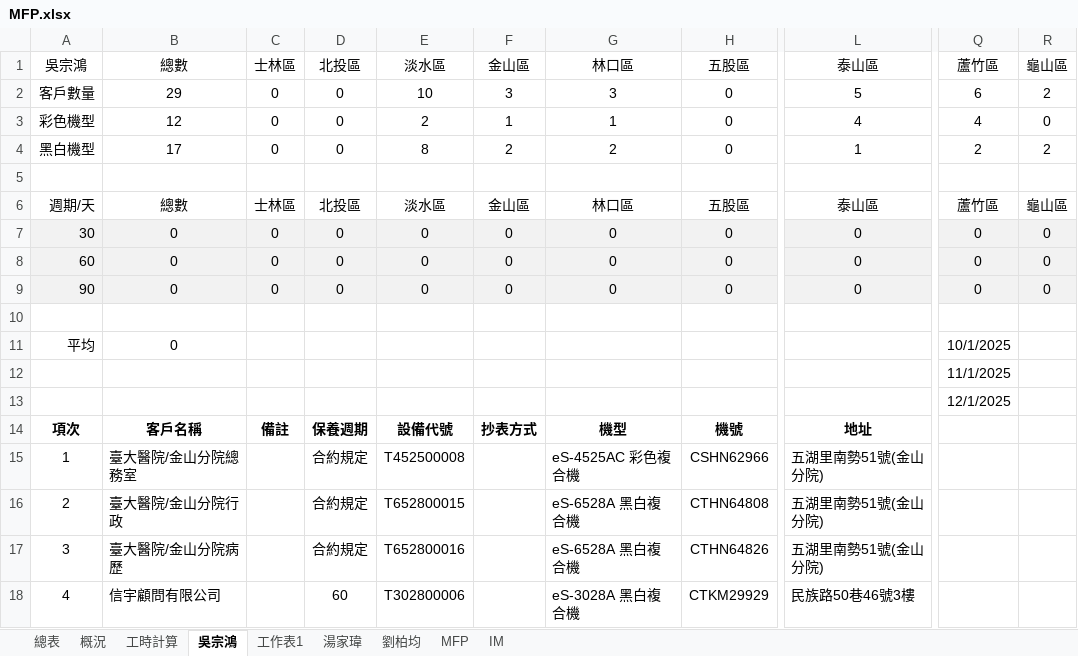
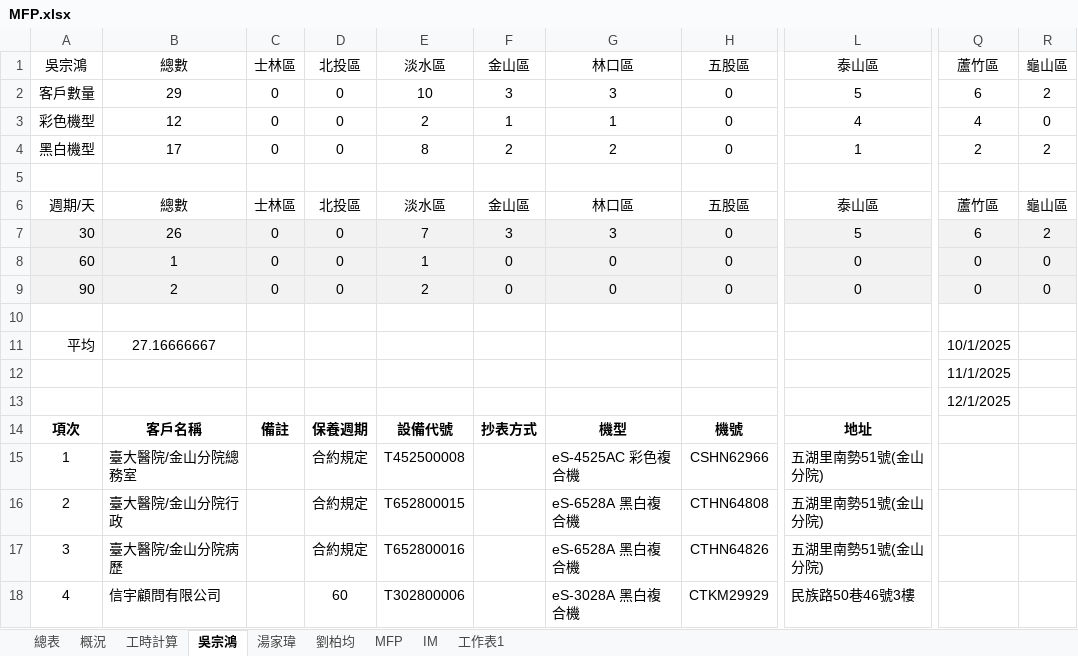
Before and after one commit to Yang-0419-di/FW_2, an Excel workbook: MFP/自動備份/MFP.xlsx, sheet 吳宗鴻, drawn as a sheet; only a part is shown, gaps mark what is left out; values as stored, in another font and other column widths than the file's, no borders; the diff names each change by its address in the sheet, - before the commit and + after, or states it on an @@ line.

```diff
--- a/MFP/自動備份/MFP.xlsx (sheet 吳宗鴻)
+++ b/MFP/自動備份/MFP.xlsx (sheet 吳宗鴻)
@@ sheet tab order changed: 總表 | 概況 | 工時計算 | 吳宗鴻 | 湯家瑋 | 劉柏均 | MFP | IM | 工作表1 @@
-B7: 0
+B7: 26
-E7: 0
+E7: 7
-F7: 0
+F7: 3
-G7: 0
+G7: 3
-L7: 0
+L7: 5
-Q7: 0
+Q7: 6
-R7: 0
+R7: 2
-B8: 0
+B8: 1
-E8: 0
+E8: 1
-B9: 0
+B9: 2
-E9: 0
+E9: 2
-B11: 0
+B11: 27.16666667
```
Also changed, not shown: sheet MFP, sheet IM, sheet 工時計算, sheet 劉柏均, formulas that keep their value, hidden cells, IM/202602_HL_Maintain_Report.xlsx, IM/202602_Service_Count_Report.xlsx, 9 other files.
